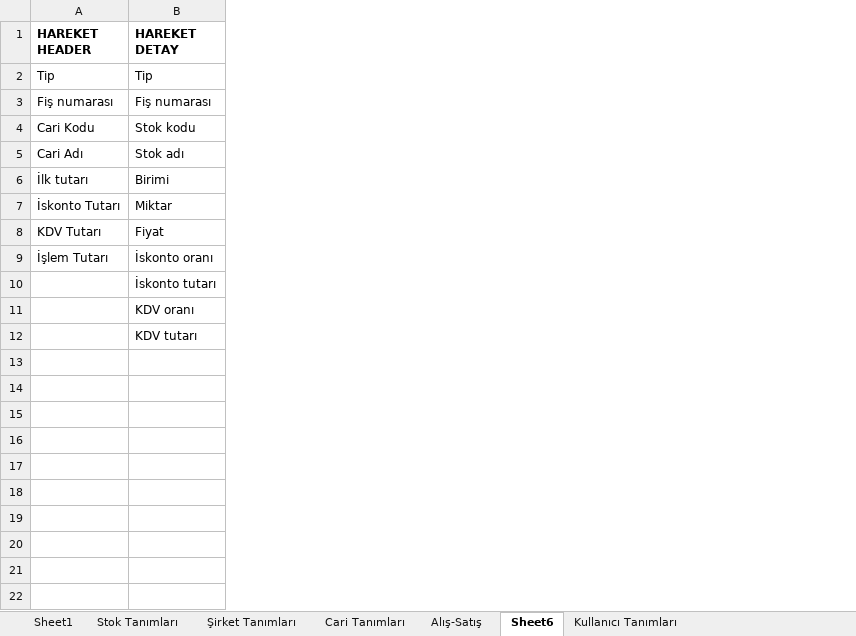
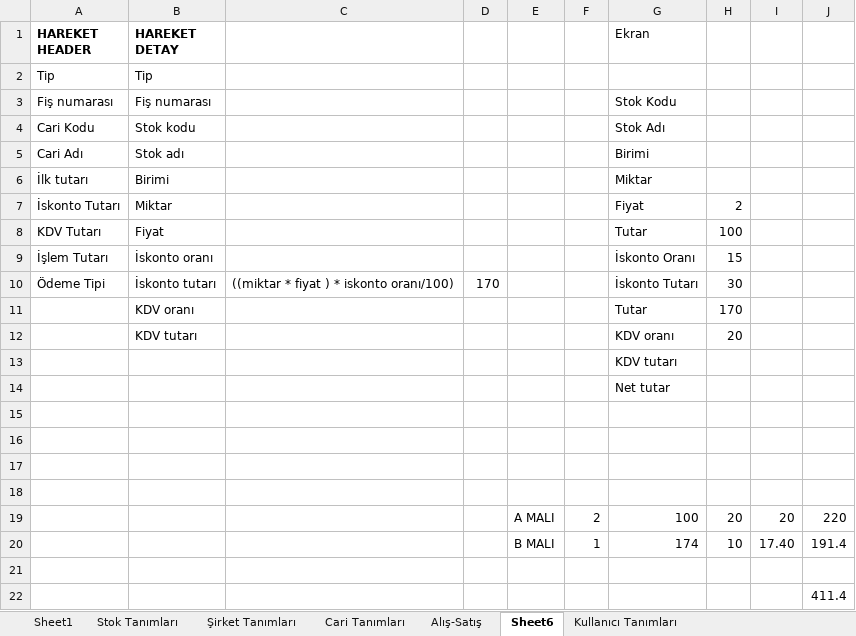
Before and after one commit to skarahan35/gp1, an Excel workbook: GP1.xlsx, sheet Sheet6, drawn as a sheet; values as stored, in another font and other column widths than the file's, no borders; the diff names each change by its address in the sheet, - before the commit and + after, or states it on an @@ line.

```diff
--- a/GP1.xlsx (sheet Sheet6)
+++ b/GP1.xlsx (sheet Sheet6)
+column C, row 10: ((miktar * fiyat ) * iskonto oranı/100)
+column D, row 10: 170
+column E, empty
+column F, empty
+column G (Ekran), rows 3-12: Stok Kodu | Stok Adı | Birimi | Miktar | Fiyat | Tutar | İskonto Oranı | İskonto Tutarı | Tutar | KDV oranı
+column H, rows 7-12: 2 | 100 | 15 | 30 | 170 | 20
+column I, empty
+column J, empty
-A10 (HAREKET HEADER): (empty)
+A10 (HAREKET HEADER): Ödeme Tipi
+row 13:  |  |  |  |  |  | KDV tutarı
+row 14:  |  |  |  |  |  | Net tutar
+row 15: (empty)
+row 16: (empty)
+row 17: (empty)
+row 18: (empty)
+row 19:  |  |  |  | A MALI | 2 | 100 | 20 | 20 | 220
+row 20:  |  |  |  | B MALI | 1 | 174 | 10 | 17.40 | 191.4
+row 21: (empty)
+row 22:  |  |  |  |  |  |  |  |  | 411.4
```
Also changed, not shown: 4 other files.
